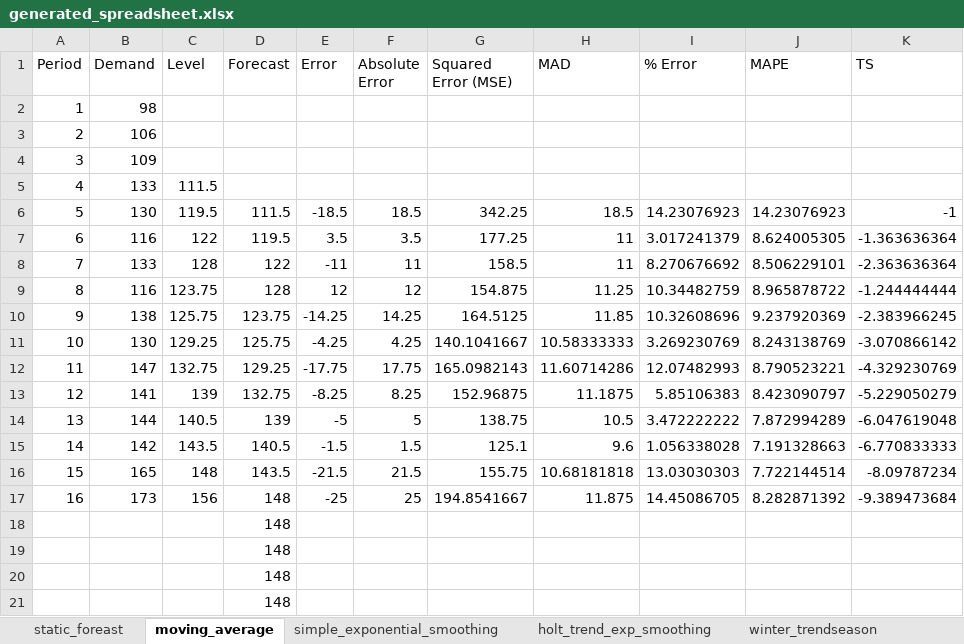
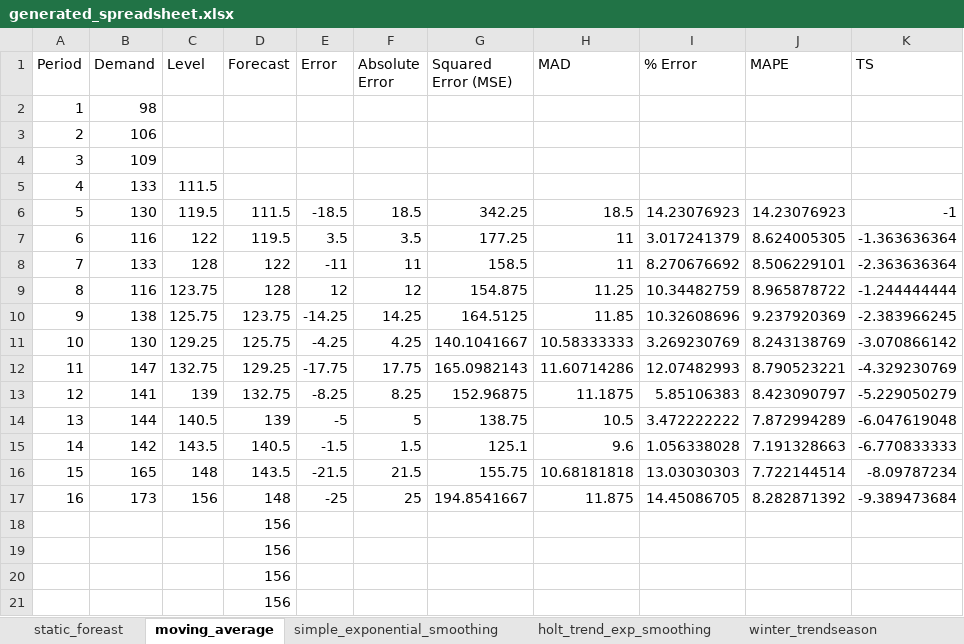
Before and after one commit to yuu511/python_excel_forecasting, an Excel workbook: hw4/flower/generated_spreadsheet.xlsx, sheet moving_average, drawn as a sheet; values as stored, in another font and other column widths than the file's, no borders; the diff names each change by its address in the sheet, - before the commit and + after, or states it on an @@ line.

```diff
--- a/hw4/flower/generated_spreadsheet.xlsx (sheet moving_average)
+++ b/hw4/flower/generated_spreadsheet.xlsx (sheet moving_average)
-D18:D21 (Forecast): 148
+D18:D21 (Forecast): 156
```
Also changed, not shown: sheet winter_trendseason, sheet simple_exponential_smoothing, hw4/ABC_alpha0.1/generated_spreadsheet.xlsx, hw4/ABC_alpha0.9/generated_spreadsheet.xlsx, 20 other files.
